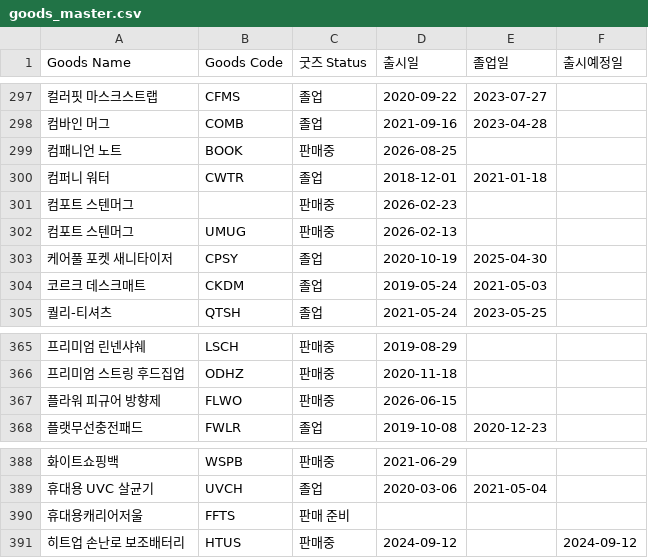
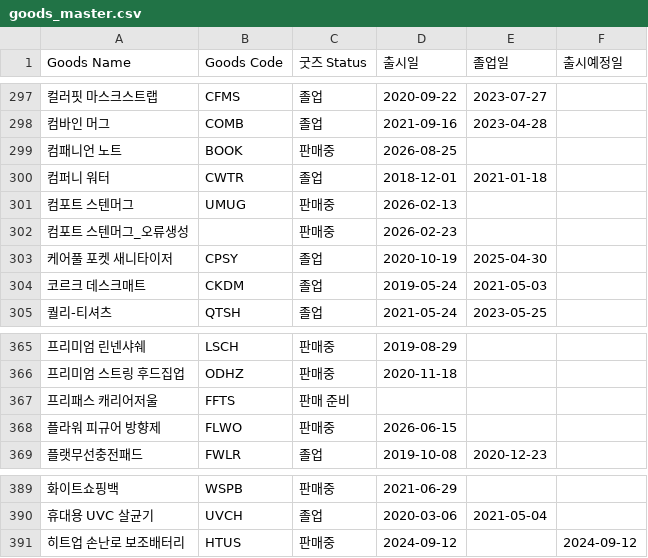
Before and after one commit to nanyounglee/SCMDASHBOARD, a CSV file: CSV/goods_master.csv, drawn as a sheet; only a part is shown, gaps mark what is left out; removed rows and columns are numbered as before the commit, all else as after; the diff names each change by its address in the sheet, - before the commit and + after, or states it on an @@ line.

```diff
--- a/CSV/goods_master.csv
+++ b/CSV/goods_master.csv
-row 301: 컴포트 스텐머그 |  | 판매중 | 2026-02-23
+row 302: 컴포트 스텐머그_오류생성 |  | 판매중 | 2026-02-23
+row 367: 프리패스 캐리어저울 | FFTS | 판매 준비
-row 390: 휴대용캐리어저울 | FFTS | 판매 준비
```
Also changed, not shown: CSV/price_chg.csv, 9 other files.
